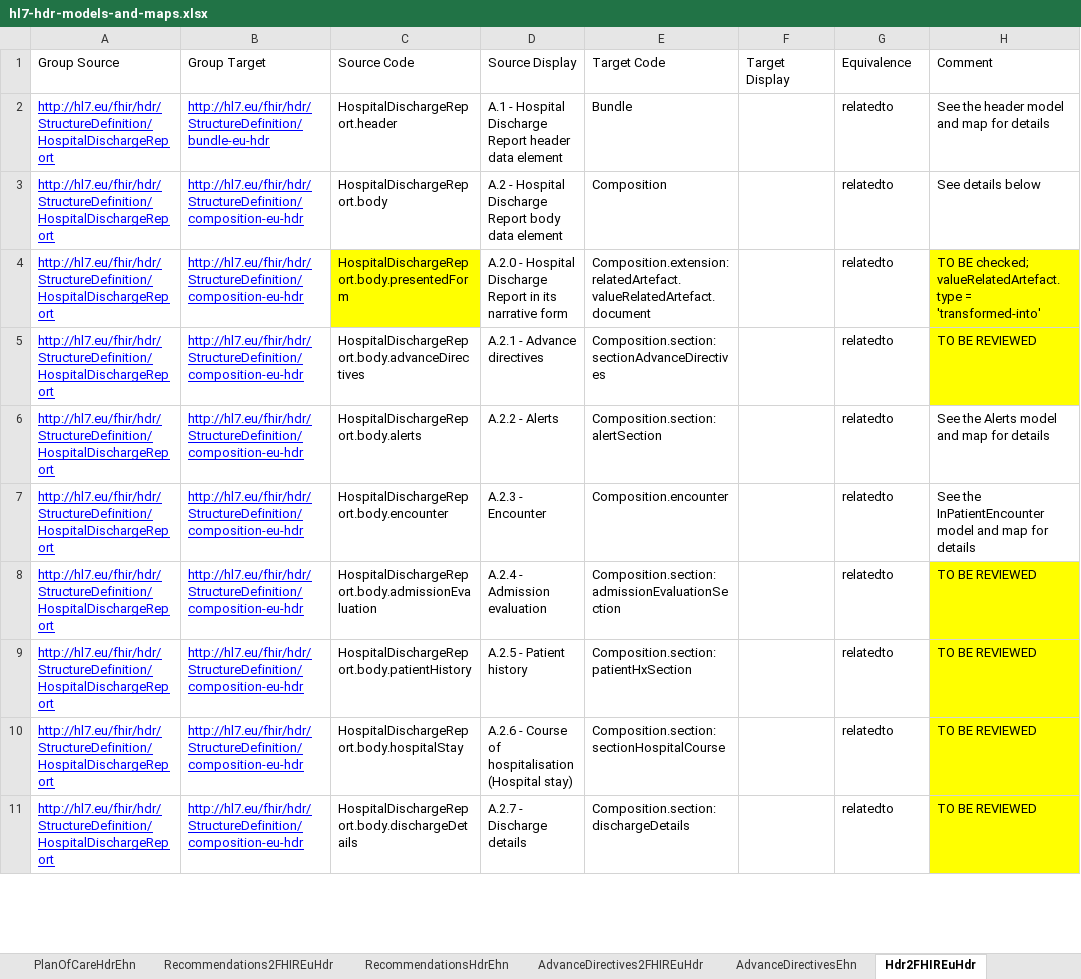
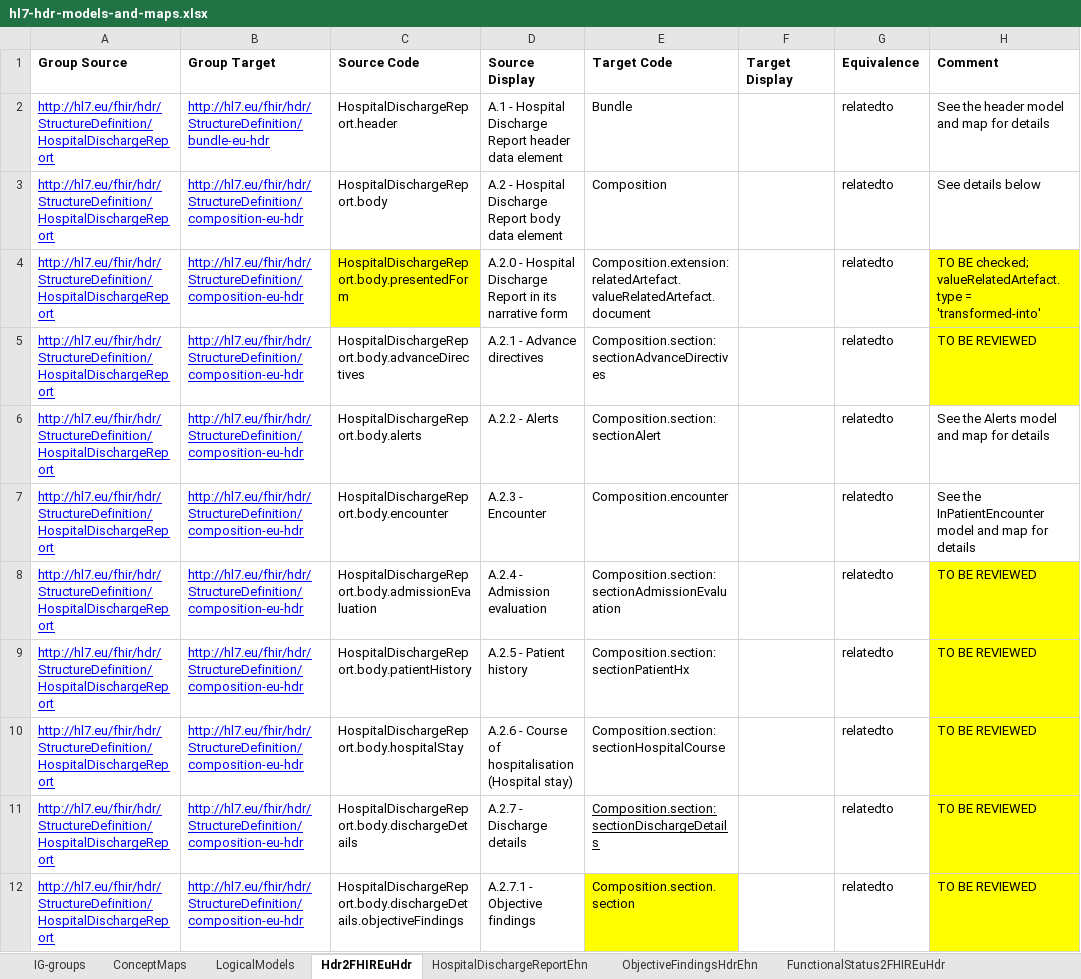
Before and after one commit to hl7-eu/hdr, an Excel workbook: models-src/hl7-hdr-models-and-maps.xlsx, sheet Hdr2FHIREuHdr, drawn as a sheet; only a part is shown; values as stored, in another font and other column widths than the file's, no borders; the diff covers the shown part only; the diff names each change by its address in the sheet, - before the commit and + after, or states it on an @@ line.

Commit message:
Updated models and functioan stayus section

```diff
--- a/models-src/hl7-hdr-models-and-maps.xlsx (sheet Hdr2FHIREuHdr)
+++ b/models-src/hl7-hdr-models-and-maps.xlsx (sheet Hdr2FHIREuHdr)
-sheet tab: Recommendations2FHIREuHdr
-sheet tab: RecommendationsHdrEhn
+sheet tab: IG-groups
+sheet tab: ObjectiveFindingsHdrEhn
+sheet tab: FunctionalStatus2FHIREuHdr
-A1:H1 bold: off
+A1:H1 bold: on
-E6 (Target Code): Composition.section:alertSection
+E6 (Target Code): Composition.section:sectionAlert
-E8 (Target Code): Composition.section:admissionEvaluationSection
+E8 (Target Code): Composition.section:sectionAdmissionEvaluation
-E9 (Target Code): Composition.section:patientHxSection
+E9 (Target Code): Composition.section:sectionPatientHx
-E11 (Target Code): Composition.section:dischargeDetails
+E11 (Target Code): Composition.section:sectionDischargeDetails
-E11 underline: off
+E11 underline: on
+row 12: http://hl7.eu/fhir/hdr/StructureDefinition/HospitalDischargeReport | http://hl7.eu/fhir/hdr/StructureDefinition/composition-eu-hdr | HospitalDischargeReport.body.dischargeDetails.objectiveFindings | A.2.7.1 - Objective findings | Composition.section.section |  | relatedto | TO BE REVIEWED
```
Also changed, not shown: 5 added rows, 1 edited cell and cell formats elsewhere in this sheet, sheet HospitalDischargeReportEhn, sheet MedicationSummary2FHIREuHdr, sheet LogicalModels, sheet ConceptMaps, other sheet tabs, formulas that keep their value, 18 other files.
